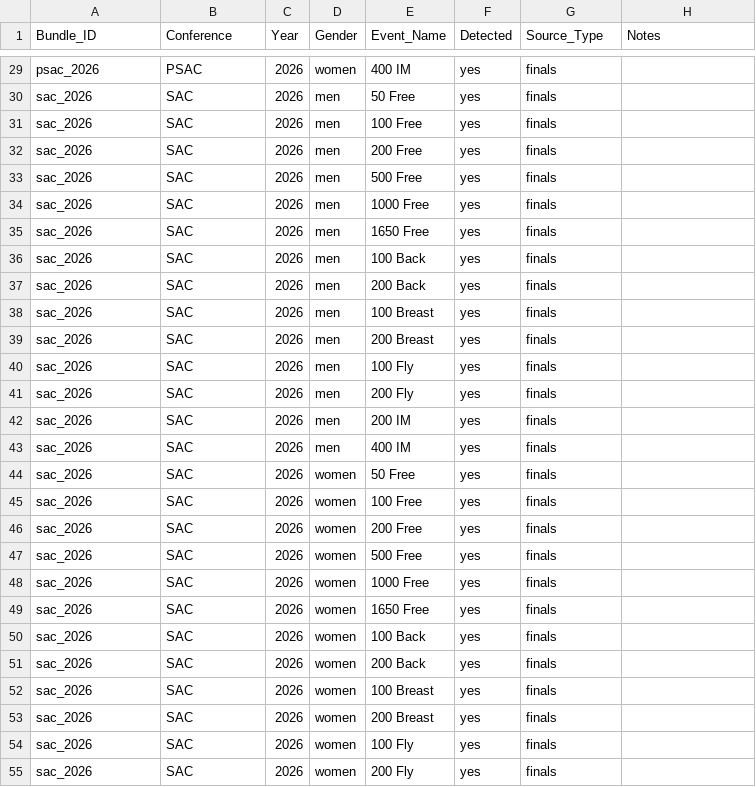
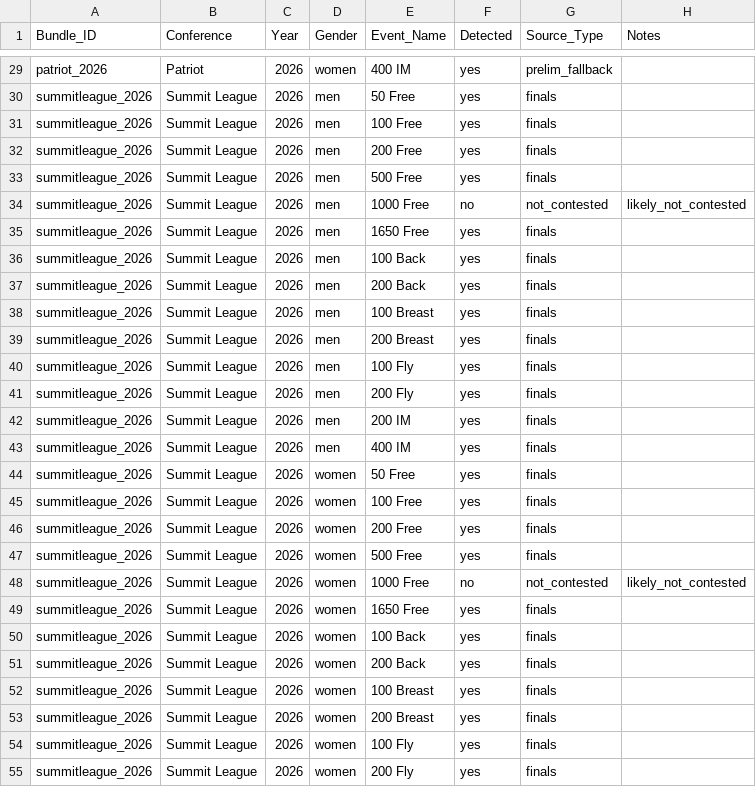
Before and after one commit to johnwgannon1449/lane4, a CSV file: output/event_coverage_report.csv, drawn as a sheet; only a part is shown, gaps mark what is left out; removed rows and columns are numbered as before the commit, all else as after; the diff covers the shown part only; the diff names each change by its address in the sheet, - before the commit and + after, or states it on an @@ line.

```diff
--- a/output/event_coverage_report.csv
+++ b/output/event_coverage_report.csv
-A29 (Bundle_ID): psac_2026
+A29 (Bundle_ID): patriot_2026
-B29 (Conference): PSAC
+B29 (Conference): Patriot
-G29 (Source_Type): finals
+G29 (Source_Type): prelim_fallback
-A30:A33 (Bundle_ID): sac_2026
+A30:A33 (Bundle_ID): summitleague_2026
-B30:B33 (Conference): SAC
+B30:B33 (Conference): Summit League
-row 34: sac_2026 | SAC | 2026 | men | 1000 Free | yes | finals
+row 34: summitleague_2026 | Summit League | 2026 | men | 1000 Free | no | not_contested | likely_not_contested
-A35:A47 (Bundle_ID): sac_2026
+A35:A47 (Bundle_ID): summitleague_2026
-B35:B47 (Conference): SAC
+B35:B47 (Conference): Summit League
-row 48: sac_2026 | SAC | 2026 | women | 1000 Free | yes | finals
+row 48: summitleague_2026 | Summit League | 2026 | women | 1000 Free | no | not_contested | likely_not_contested
-A49:A55 (Bundle_ID): sac_2026
+A49:A55 (Bundle_ID): summitleague_2026
-B49:B55 (Conference): SAC
+B49:B55 (Conference): Summit League
```
Also changed, not shown: 2 added rows, 2 removed rows and 79 edited cells elsewhere in this file, output/debug_bundle_report.csv, output/debug_bundle_summary.csv, 8 other files.
